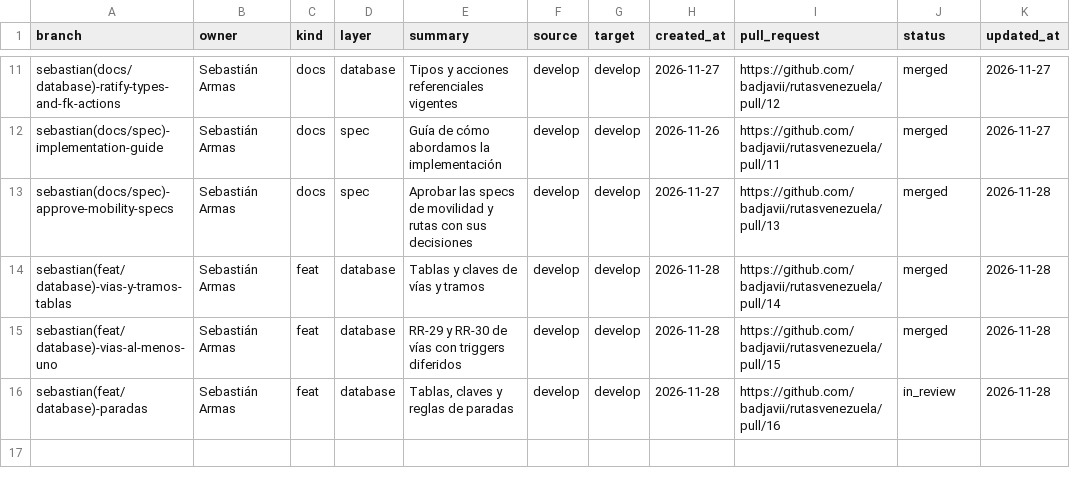
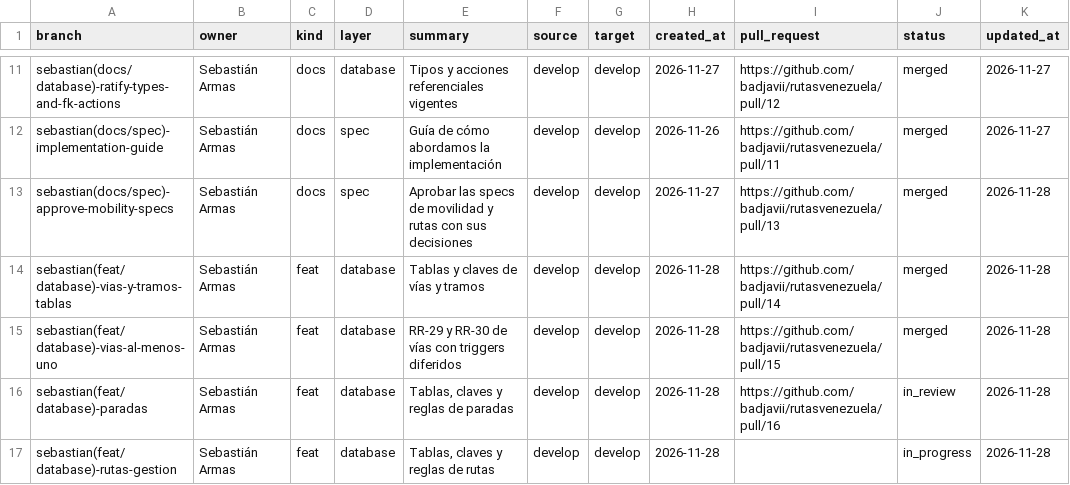
Before and after one commit to badjavii/rutasvenezuela, a CSV file: docs/project/branch-ledger.csv, drawn as a sheet; only a part is shown, gaps mark what is left out; the diff names each change by its address in the sheet, - before the commit and + after, or states it on an @@ line.

Commit message:
docs(branch): initialize rutas-gestion workspace

```diff
--- a/docs/project/branch-ledger.csv
+++ b/docs/project/branch-ledger.csv
+row 17: sebastian(feat/database)-rutas-gestion | Sebastián Armas | feat | database | Tablas, claves y reglas de rutas | develop | develop | 2026-11-28 |  | in_progress | 2026-11-28
```
Also changed, not shown: 1 other file.
